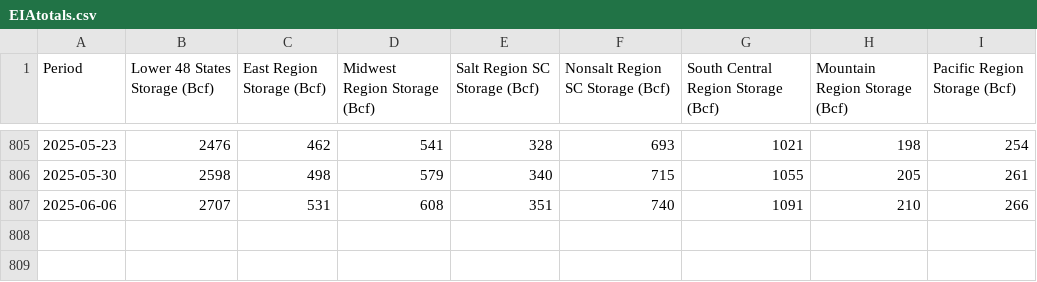
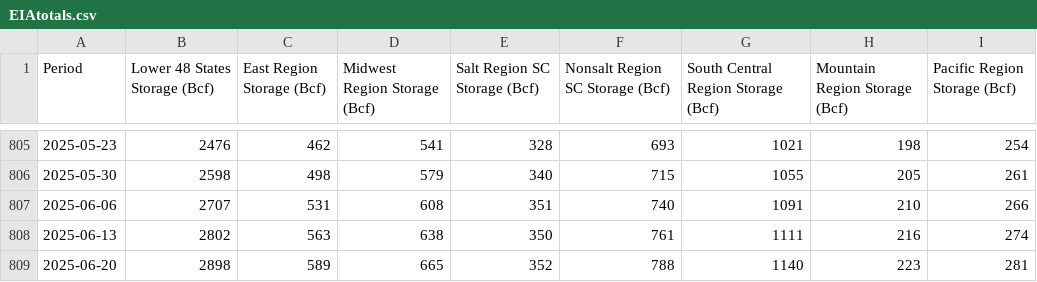
Before and after one commit to G-OMalley/GOSummer25, a CSV file: INFO/EIAtotals.csv, drawn as a sheet; only a part is shown, gaps mark what is left out; the diff names each change by its address in the sheet, - before the commit and + after, or states it on an @@ line.

Commit message:
Clean up project, update scripts, and sync data files

```diff
--- a/INFO/EIAtotals.csv
+++ b/INFO/EIAtotals.csv
+row 808: 2025-06-13 | 2802 | 563 | 638 | 350 | 761 | 1111 | 216 | 274
+row 809: 2025-06-20 | 2898 | 589 | 665 | 352 | 788 | 1140 | 223 | 281
```
Also changed, not shown: INFO/CriterionExtraForecast.csv, INFO/CriterionLNGForecast.csv, 41 other files.
